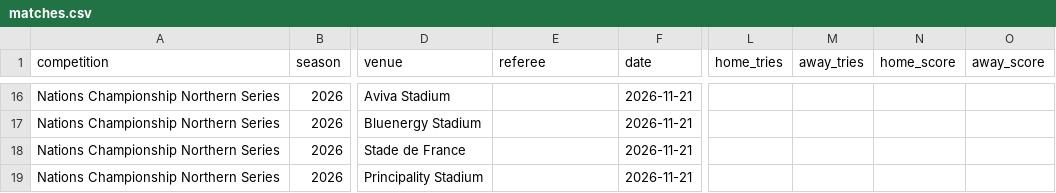
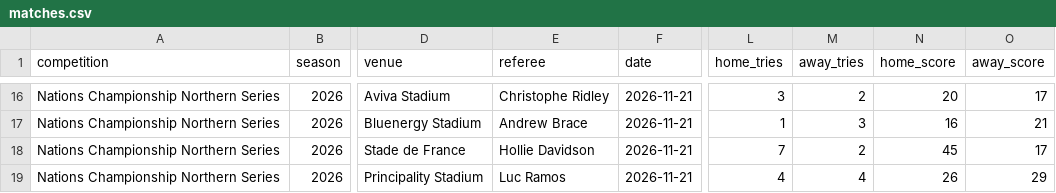
Before and after one commit to davewalker5/RugbyTracker, a CSV file: data/imports/NATIONS-NORTHERN-2026/matches.csv, drawn as a sheet; only a part is shown, gaps mark what is left out; the diff covers the shown part only; the diff names each change by its address in the sheet, - before the commit and + after, or states it on an @@ line.

```diff
--- a/data/imports/NATIONS-NORTHERN-2026/matches.csv
+++ b/data/imports/NATIONS-NORTHERN-2026/matches.csv
-E16 (referee): (empty)
+E16 (referee): Christophe Ridley
-L16 (home_tries): (empty)
+L16 (home_tries): 3
-M16 (away_tries): (empty)
+M16 (away_tries): 2
-N16 (home_score): (empty)
+N16 (home_score): 20
-O16 (away_score): (empty)
+O16 (away_score): 17
-E17 (referee): (empty)
+E17 (referee): Andrew Brace
-L17 (home_tries): (empty)
+L17 (home_tries): 1
-M17 (away_tries): (empty)
+M17 (away_tries): 3
-N17 (home_score): (empty)
+N17 (home_score): 16
-O17 (away_score): (empty)
+O17 (away_score): 21
-E18 (referee): (empty)
+E18 (referee): Hollie Davidson
-L18 (home_tries): (empty)
+L18 (home_tries): 7
-M18 (away_tries): (empty)
+M18 (away_tries): 2
-N18 (home_score): (empty)
+N18 (home_score): 45
-O18 (away_score): (empty)
+O18 (away_score): 17
-E19 (referee): (empty)
+E19 (referee): Luc Ramos
-L19 (home_tries): (empty)
+L19 (home_tries): 4
-M19 (away_tries): (empty)
+M19 (away_tries): 4
-N19 (home_score): (empty)
+N19 (home_score): 26
-O19 (away_score): (empty)
+O19 (away_score): 29
```
Also changed, not shown: 71 edited cells elsewhere in this file, data/imports/NATIONS-NORTHERN-2026/venues.csv, 1 other file.
